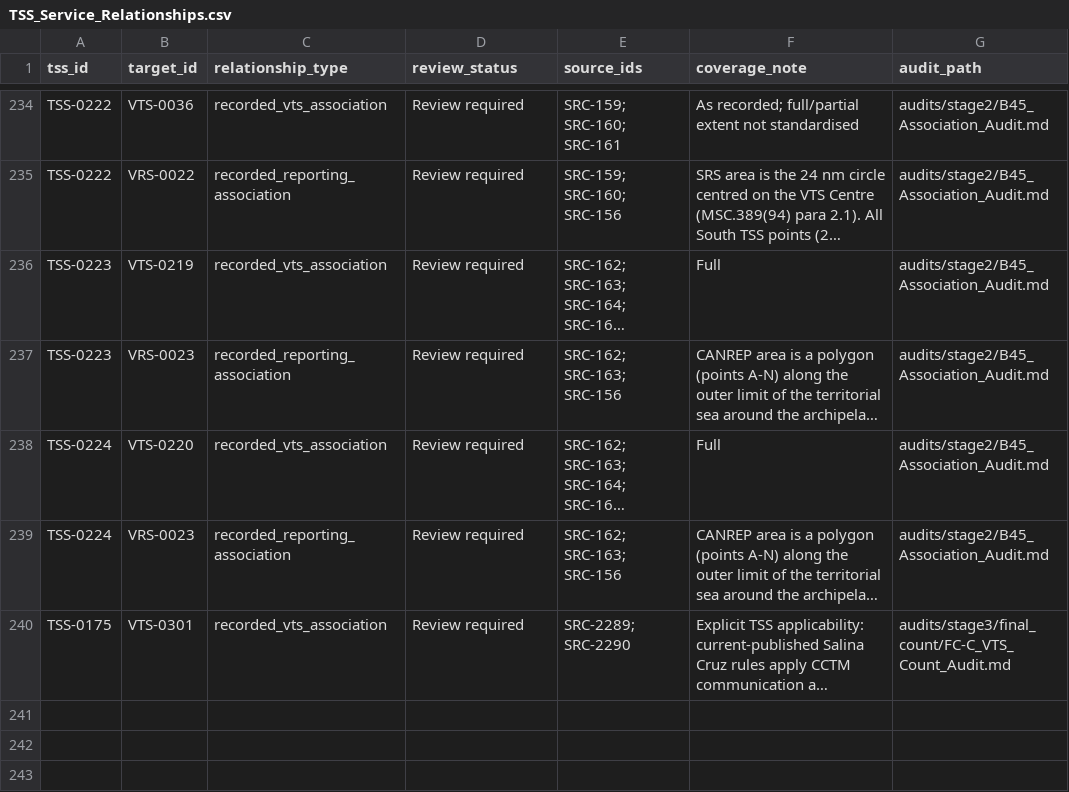
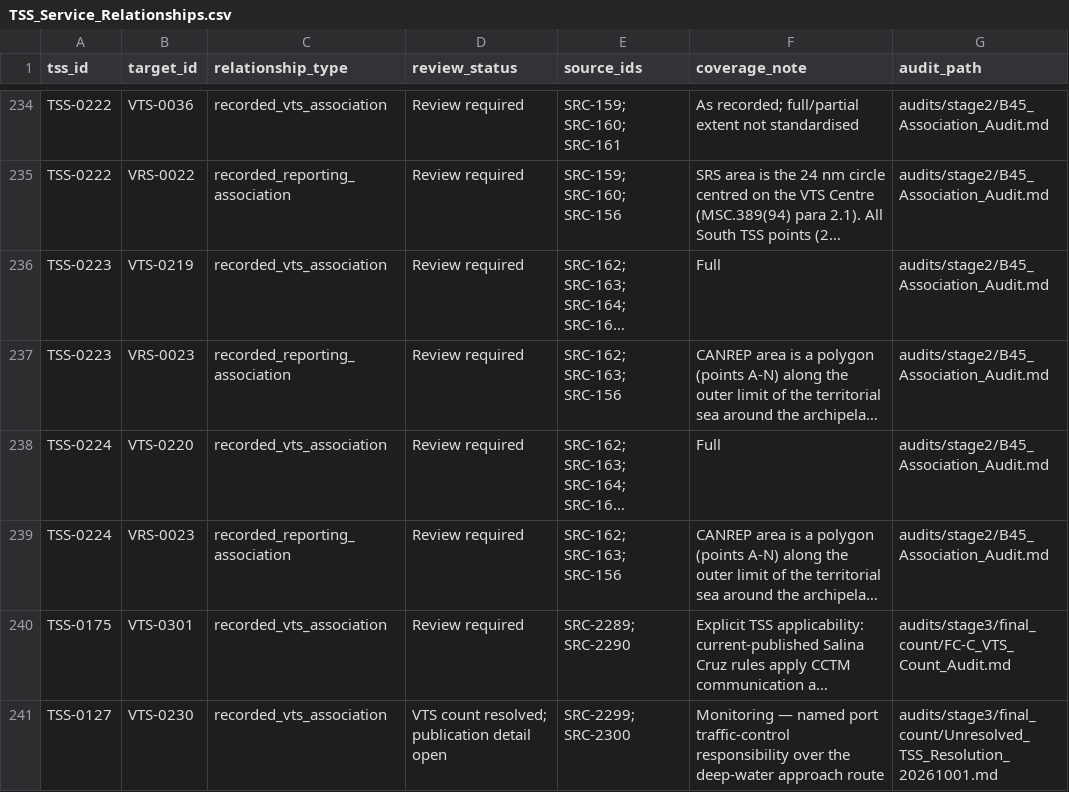
Before and after one commit to GerardP515/Global-VTS, a CSV file: data/current/TSS_Service_Relationships.csv, drawn as a sheet; only a part is shown, gaps mark what is left out; long unchanged cells end in …; the diff names each change by its address in the sheet, - before the commit and + after, or states it on an @@ line.

Commit message:
Unresolved TSS: add Jazan approach traffic service

```diff
--- a/data/current/TSS_Service_Relationships.csv
+++ b/data/current/TSS_Service_Relationships.csv
+row 241: TSS-0127 | VTS-0230 | recorded_vts_association | VTS count resolved; publication detail open | SRC-2299; SRC-2300 | Monitoring — named port traffic-control responsibility over the deep-water approach route | audits/stage3/final_count/Unresolved_TSS_Resolution_20261001.md
```
